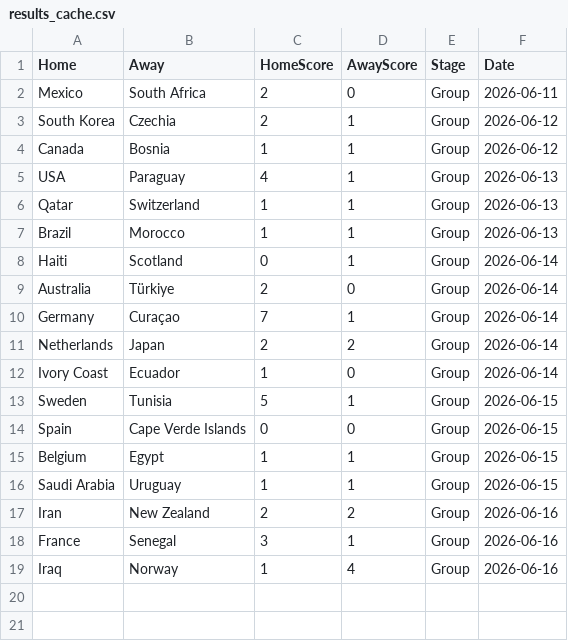
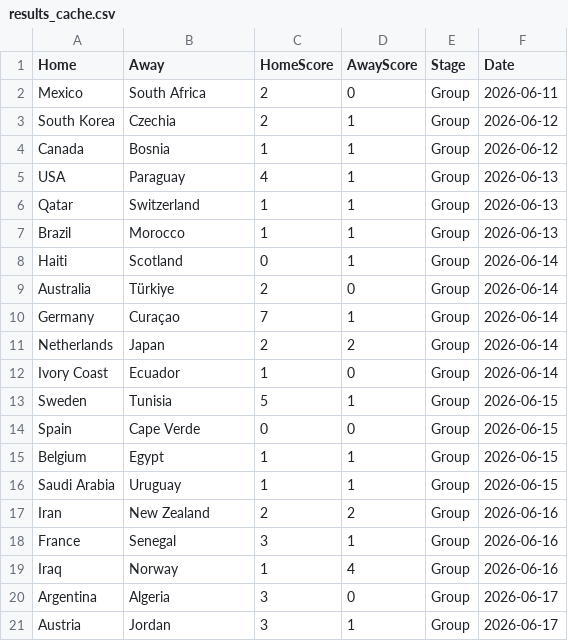
Before and after one commit to jamy85/world_cup, a CSV file: results_cache.csv, drawn as a sheet.

```diff
--- a/results_cache.csv
+++ b/results_cache.csv
@@ -13,3 +13,3 @@ Ivory Coast,Ecuador,1,0,Group,2026-06-14
 Sweden,Tunisia,5,1,Group,2026-06-15
-Spain,Cape Verde Islands,0,0,Group,2026-06-15
+Spain,Cape Verde,0,0,Group,2026-06-15
 Belgium,Egypt,1,1,Group,2026-06-15
@@ -19 +19,3 @@ France,Senegal,3,1,Group,2026-06-16
 Iraq,Norway,1,4,Group,2026-06-16
+Argentina,Algeria,3,0,Group,2026-06-17
+Austria,Jordan,3,1,Group,2026-06-17
```
Also changed, not shown: 1 other file.
